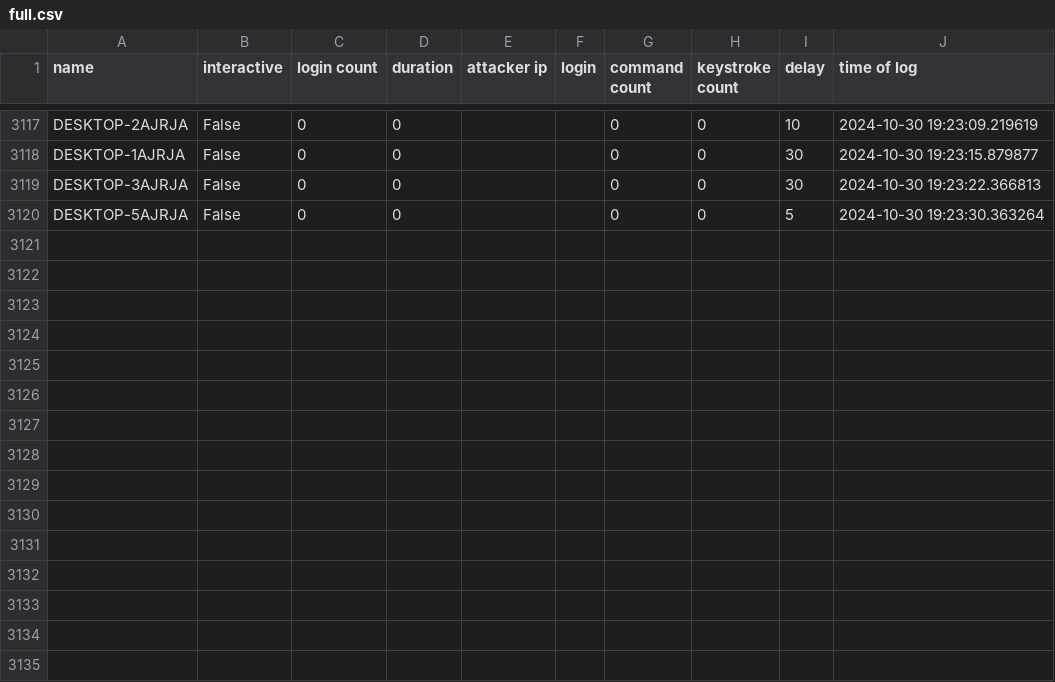
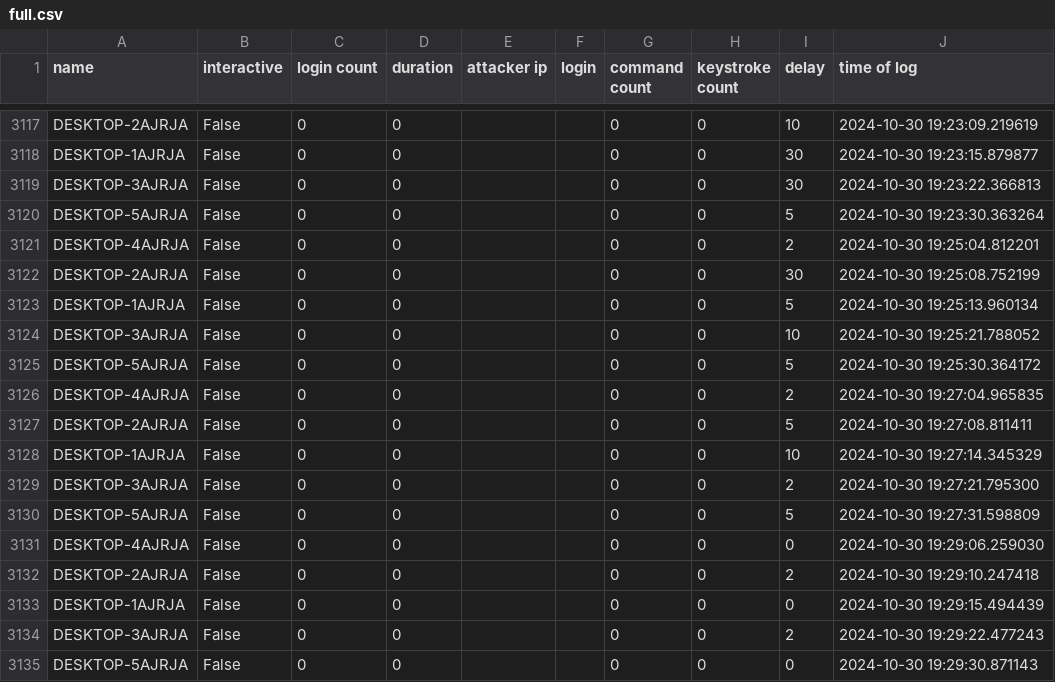
Before and after one commit to ryanfleming23/honeypot-group-1a, a CSV file: dat/full.csv, drawn as a sheet; only a part is shown, gaps mark what is left out; the diff names each change by its address in the sheet, - before the commit and + after, or states it on an @@ line.

Commit message:
auto commit Wed 30 Oct 2024 07:30:01 PM EDT

```diff
--- a/dat/full.csv
+++ b/dat/full.csv
+row 3121: DESKTOP-4AJRJA | False | 0 | 0 |  |  | 0 | 0 | 2 | 2024-10-30 19:25:04.812201
+row 3122: DESKTOP-2AJRJA | False | 0 | 0 |  |  | 0 | 0 | 30 | 2024-10-30 19:25:08.752199
+row 3123: DESKTOP-1AJRJA | False | 0 | 0 |  |  | 0 | 0 | 5 | 2024-10-30 19:25:13.960134
+row 3124: DESKTOP-3AJRJA | False | 0 | 0 |  |  | 0 | 0 | 10 | 2024-10-30 19:25:21.788052
+row 3125: DESKTOP-5AJRJA | False | 0 | 0 |  |  | 0 | 0 | 5 | 2024-10-30 19:25:30.364172
+row 3126: DESKTOP-4AJRJA | False | 0 | 0 |  |  | 0 | 0 | 2 | 2024-10-30 19:27:04.965835
+row 3127: DESKTOP-2AJRJA | False | 0 | 0 |  |  | 0 | 0 | 5 | 2024-10-30 19:27:08.811411
+row 3128: DESKTOP-1AJRJA | False | 0 | 0 |  |  | 0 | 0 | 10 | 2024-10-30 19:27:14.345329
+row 3129: DESKTOP-3AJRJA | False | 0 | 0 |  |  | 0 | 0 | 2 | 2024-10-30 19:27:21.795300
+row 3130: DESKTOP-5AJRJA | False | 0 | 0 |  |  | 0 | 0 | 5 | 2024-10-30 19:27:31.598809
+row 3131: DESKTOP-4AJRJA | False | 0 | 0 |  |  | 0 | 0 | 0 | 2024-10-30 19:29:06.259030
+row 3132: DESKTOP-2AJRJA | False | 0 | 0 |  |  | 0 | 0 | 2 | 2024-10-30 19:29:10.247418
+row 3133: DESKTOP-1AJRJA | False | 0 | 0 |  |  | 0 | 0 | 0 | 2024-10-30 19:29:15.494439
+row 3134: DESKTOP-3AJRJA | False | 0 | 0 |  |  | 0 | 0 | 2 | 2024-10-30 19:29:22.477243
+row 3135: DESKTOP-5AJRJA | False | 0 | 0 |  |  | 0 | 0 | 0 | 2024-10-30 19:29:30.871143
```
